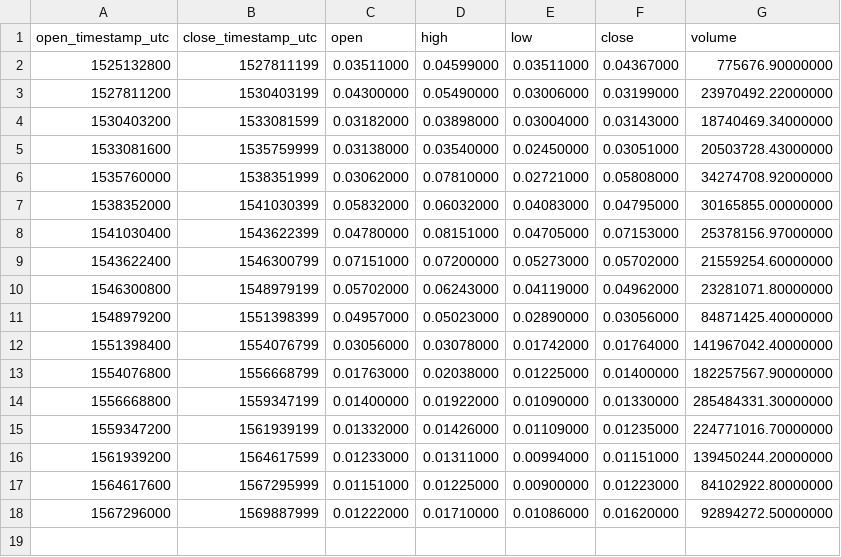
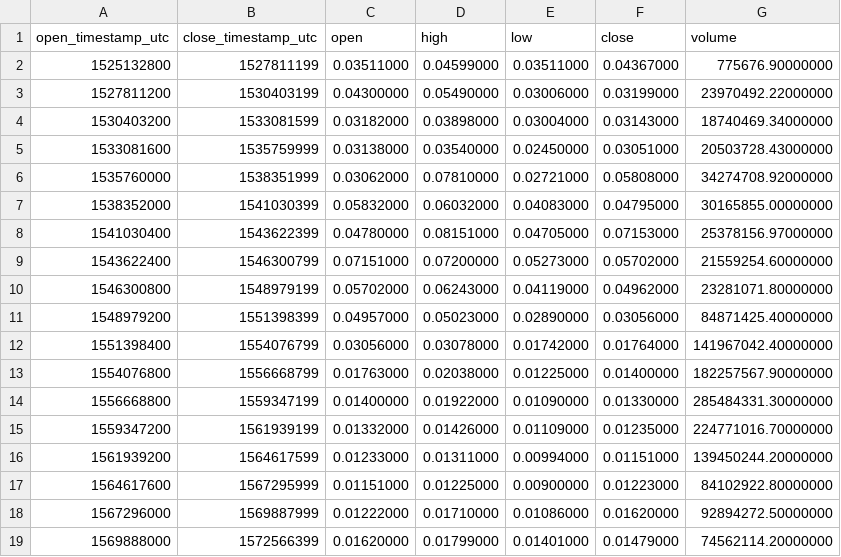
Before and after one commit to cryptobigbro/binance-XRPBNB, a CSV file: binance-XRPBNB-1M.csv, drawn as a sheet; the diff names each change by its address in the sheet, - before the commit and + after, or states it on an @@ line.

```diff
--- a/binance-XRPBNB-1M.csv
+++ b/binance-XRPBNB-1M.csv
+row 19: 1569888000 | 1572566399 | 0.01620000 | 0.01799000 | 0.01401000 | 0.01479000 | 74562114.20000000
```
Also changed, not shown: binance-XRPBNB-1d.csv, binance-XRPBNB-1h.csv.
